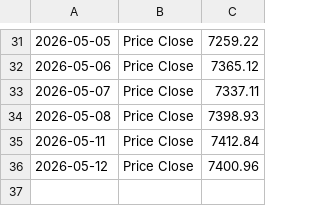
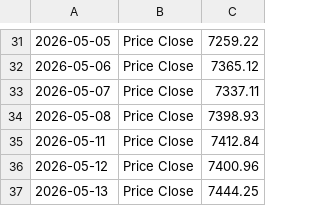
Before and after one commit to Sissiy2018/Trading-code, a CSV file: Hist_data_Russel3000/Daily_new_data/lseg_historyprice_S&P500_now_to_20260324.csv, drawn as a sheet; only a part is shown, gaps mark what is left out; the diff names each change by its address in the sheet, - before the commit and + after, or states it on an @@ line.

```diff
--- a/Hist_data_Russel3000/Daily_new_data/lseg_historyprice_S&P500_now_to_20260324.csv
+++ b/Hist_data_Russel3000/Daily_new_data/lseg_historyprice_S&P500_now_to_20260324.csv
+row 37: 2026-05-13 | Price Close | 7444.25
```
Also changed, not shown: Hist_data_Stoxx600/Daily_new_data/currency_data_now_to_20260324.csv, Hist_data_Stoxx600/Daily_new_data/stoxx_EPSestimate_data_now_to_20260324.csv, 10 other files.
